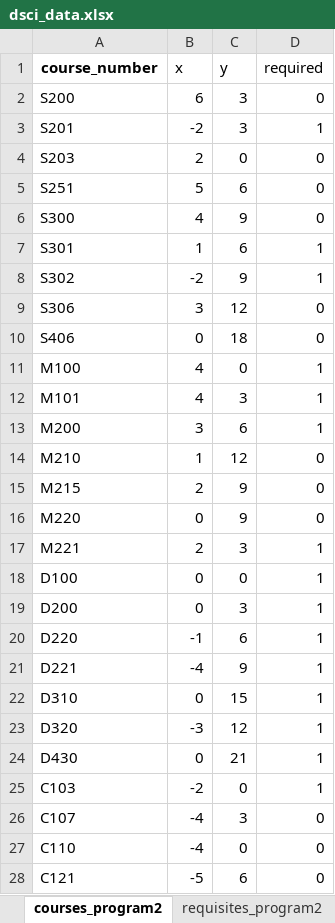
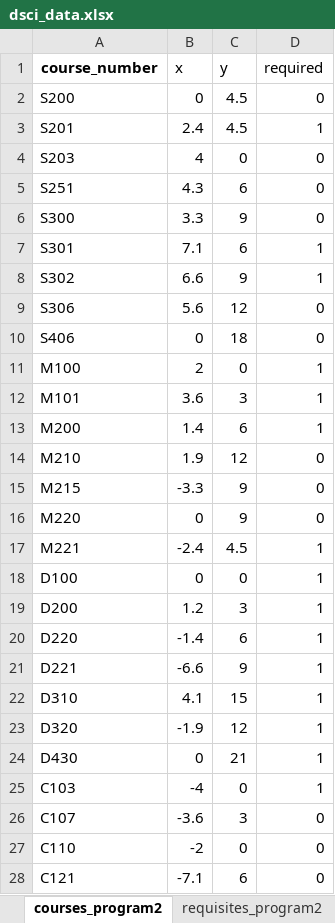
Before and after one commit to UBC-STAT-IT/course-mapper, an Excel workbook: data/dsci_data.xlsx, sheet courses_program2, drawn as a sheet; only a part is shown; values as stored, in another font and other column widths than the file's, no borders; charts and pictures not drawn; the diff covers the shown part only; the diff names each change by its address in the sheet, - before the commit and + after, or states it on an @@ line.

```diff
--- a/data/dsci_data.xlsx (sheet courses_program2)
+++ b/data/dsci_data.xlsx (sheet courses_program2)
-B2 (x): 6
+B2 (x): 0
-C2:C3 (y): 3
+C2:C3 (y): 4.5
-B3 (x): -2
+B3 (x): 2.4
-B4 (x): 2
+B4 (x): 4
-B5 (x): 5
+B5 (x): 4.3
-B6 (x): 4
+B6 (x): 3.3
-B7 (x): 1
+B7 (x): 7.1
-B8 (x): -2
+B8 (x): 6.6
-B9 (x): 3
+B9 (x): 5.6
-B11 (x): 4
+B11 (x): 2
-B12 (x): 4
+B12 (x): 3.6
-B13 (x): 3
+B13 (x): 1.4
-B14 (x): 1
+B14 (x): 1.9
-B15 (x): 2
+B15 (x): -3.3
-B17 (x): 2
+B17 (x): -2.4
-C17 (y): 3
+C17 (y): 4.5
-B19 (x): 0
+B19 (x): 1.2
-B20 (x): -1
+B20 (x): -1.4
-B21 (x): -4
+B21 (x): -6.6
-B22 (x): 0
+B22 (x): 4.1
-B23 (x): -3
+B23 (x): -1.9
-B25 (x): -2
+B25 (x): -4
-B26 (x): -4
+B26 (x): -3.6
-B27 (x): -4
+B27 (x): -2
-B28 (x): -5
+B28 (x): -7.1
```
Also changed, not shown: 5 edited cells elsewhere in this sheet, sheet requisites_program1, sheet requisites_program2, sheet requisites_program3, sheet courses_program1, sheet courses_program3, sheet programs, 1 other file.
